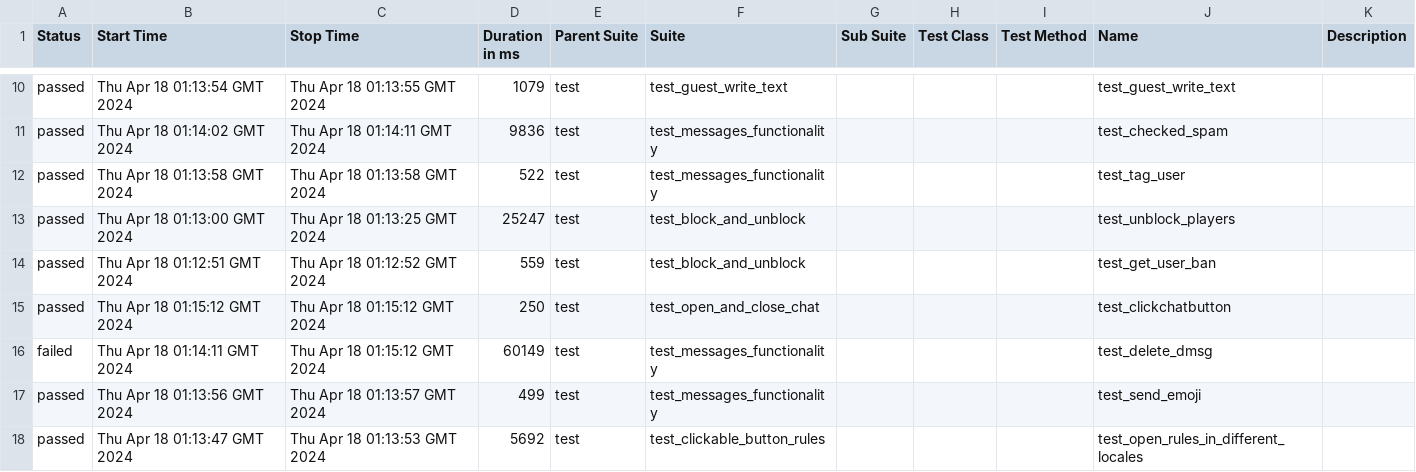
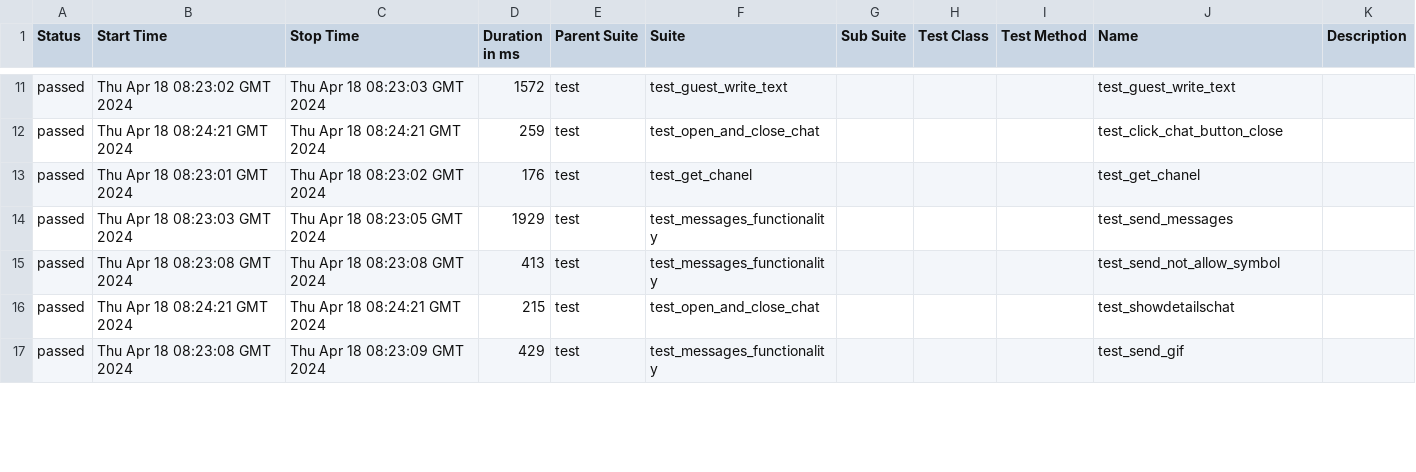
Before and after one commit to VladimirSaf95/ChatProject, a CSV file: data/suites.csv, drawn as a sheet; only a part is shown, gaps mark what is left out; the diff covers the shown part only.

```diff
--- a/data/suites.csv
+++ b/data/suites.csv
@@ -10,9 +11,7 @@
-"passed","Thu Apr 18 01:13:54 GMT 2024","Thu Apr 18 01:13:55 GMT 2024","1079","test","test_guest_write_text","","","","test_guest_write_text",""
-"passed","Thu Apr 18 01:14:02 GMT 2024","Thu Apr 18 01:14:11 GMT 2024","9836","test","test_messages_functionality","","","","test_checked_spam",""
-"passed","Thu Apr 18 01:13:58 GMT 2024","Thu Apr 18 01:13:58 GMT 2024","522","test","test_messages_functionality","","","","test_tag_user",""
-"passed","Thu Apr 18 01:13:00 GMT 2024","Thu Apr 18 01:13:25 GMT 2024","25247","test","test_block_and_unblock","","","","test_unblock_players",""
-"passed","Thu Apr 18 01:12:51 GMT 2024","Thu Apr 18 01:12:52 GMT 2024","559","test","test_block_and_unblock","","","","test_get_user_ban",""
-"passed","Thu Apr 18 01:15:12 GMT 2024","Thu Apr 18 01:15:12 GMT 2024","250","test","test_open_and_close_chat","","","","test_clickchatbutton",""
-"failed","Thu Apr 18 01:14:11 GMT 2024","Thu Apr 18 01:15:12 GMT 2024","60149","test","test_messages_functionality","","","","test_delete_dmsg",""
-"passed","Thu Apr 18 01:13:56 GMT 2024","Thu Apr 18 01:13:57 GMT 2024","499","test","test_messages_functionality","","","","test_send_emoji",""
-"passed","Thu Apr 18 01:13:47 GMT 2024","Thu Apr 18 01:13:53 GMT 2024","5692","test","test_clickable_button_rules","","","","test_open_rules_in_different_locales",""
+"passed","Thu Apr 18 08:23:02 GMT 2024","Thu Apr 18 08:23:03 GMT 2024","1572","test","test_guest_write_text","","","","test_guest_write_text",""
+"passed","Thu Apr 18 08:24:21 GMT 2024","Thu Apr 18 08:24:21 GMT 2024","259","test","test_open_and_close_chat","","","","test_click_chat_button_close",""
+"passed","Thu Apr 18 08:23:01 GMT 2024","Thu Apr 18 08:23:02 GMT 2024","176","test","test_get_chanel","","","","test_get_chanel",""
+"passed","Thu Apr 18 08:23:03 GMT 2024","Thu Apr 18 08:23:05 GMT 2024","1929","test","test_messages_functionality","","","","test_send_messages",""
+"passed","Thu Apr 18 08:23:08 GMT 2024","Thu Apr 18 08:23:08 GMT 2024","413","test","test_messages_functionality","","","","test_send_not_allow_symbol",""
+"passed","Thu Apr 18 08:24:21 GMT 2024","Thu Apr 18 08:24:21 GMT 2024","215","test","test_open_and_close_chat","","","","test_showdetailschat",""
+"passed","Thu Apr 18 08:23:08 GMT 2024","Thu Apr 18 08:23:09 GMT 2024","429","test","test_messages_functionality","","","","test_send_gif",""
```
Also changed, not shown: 3 added rows, 1 removed row and 63 edited cells elsewhere in this file, data/behaviors.csv, 45 other files.
